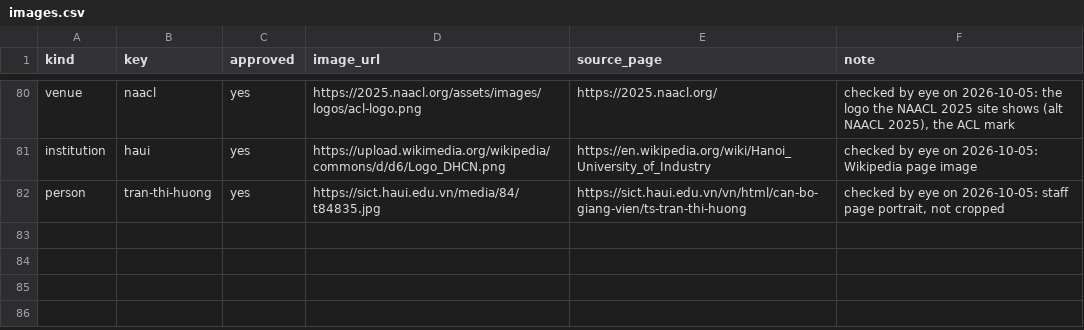
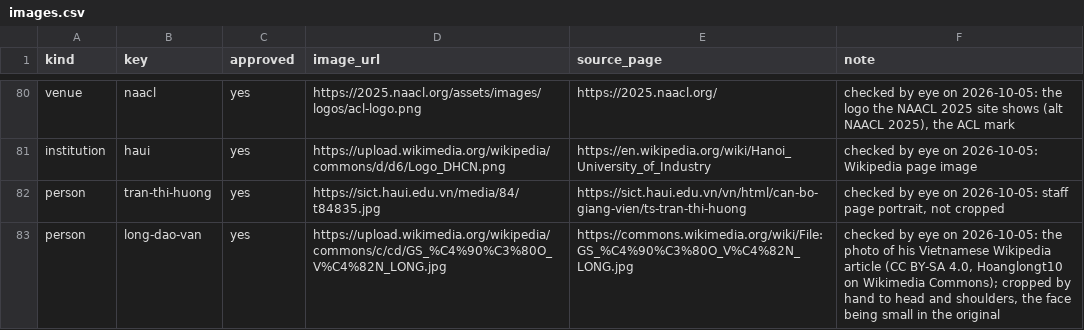
Before and after one commit to thanhlexyz/vn-at-top-ai-conference, a CSV file: backend/images.csv, drawn as a sheet; only a part is shown, gaps mark what is left out; the diff names each change by its address in the sheet, - before the commit and + after, or states it on an @@ line.

```diff
--- a/backend/images.csv
+++ b/backend/images.csv
+row 83: person | long-dao-van | yes | https://upload.wikimedia.org/wikipedia/commons/c/cd/GS_%C4%90%C3%80O_V%C4%82N_LONG.jpg | https://commons.wikimedia.org/wiki/File:GS_%C4%90%C3%80O_V%C4%82N_LONG.jpg | checked by eye on 2026-10-05: the photo of his Vietnamese Wikipedia article (CC BY-SA 4.0, Hoanglongt10 on Wikimedia Commons); cropped by hand to head and shoulders, the face being small in the original
```
Also changed, not shown: 3 other files.
